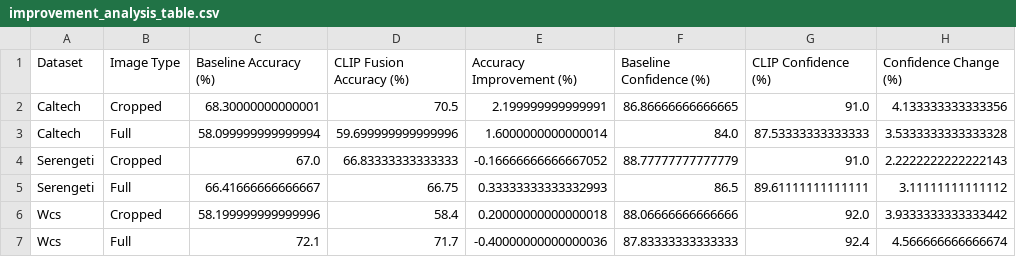
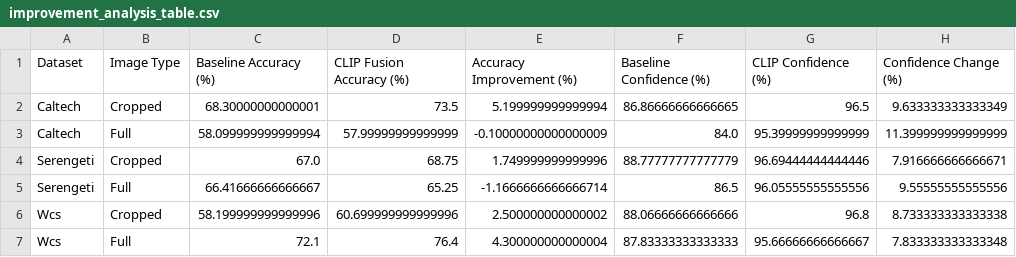
Before and after one commit to LuizAlencar17/WildMatch, a CSV file: results/improvement_analysis_table.csv, drawn as a sheet.

```diff
--- a/results/improvement_analysis_table.csv
+++ b/results/improvement_analysis_table.csv
@@ -1,7 +1,7 @@
 Dataset,Image Type,Baseline Accuracy (%),CLIP Fusion Accuracy (%),Accuracy Improvement (%),Baseline Confidence (%),CLIP Confidence (%),Confidence Change (%)
-Caltech,Cropped,68.30000000000001,70.5,2.199999999999991,86.86666666666665,91.0,4.133333333333356
-Caltech,Full,58.099999999999994,59.699999999999996,1.6000000000000014,84.0,87.53333333333333,3.5333333333333328
-Serengeti,Cropped,67.0,66.83333333333333,-0.16666666666667052,88.77777777777779,91.0,2.2222222222222143
-Serengeti,Full,66.41666666666667,66.75,0.33333333333332993,86.5,89.61111111111111,3.11111111111112
-Wcs,Cropped,58.199999999999996,58.4,0.20000000000000018,88.06666666666666,92.0,3.9333333333333442
-Wcs,Full,72.1,71.7,-0.40000000000000036,87.83333333333333,92.4,4.566666666666674
+Caltech,Cropped,68.30000000000001,73.5,5.199999999999994,86.86666666666665,96.5,9.633333333333349
+Caltech,Full,58.099999999999994,57.99999999999999,-0.10000000000000009,84.0,95.39999999999999,11.399999999999999
+Serengeti,Cropped,67.0,68.75,1.749999999999996,88.77777777777779,96.69444444444446,7.916666666666671
+Serengeti,Full,66.41666666666667,65.25,-1.1666666666666714,86.5,96.05555555555556,9.55555555555556
+Wcs,Cropped,58.199999999999996,60.699999999999996,2.500000000000002,88.06666666666666,96.8,8.733333333333338
+Wcs,Full,72.1,76.4,4.300000000000004,87.83333333333333,95.66666666666667,7.833333333333348
```
Also changed, not shown: results/accuracy_comparison_table.csv, results/predictions/caltech_cropped_clip_fusion_predictions.csv, 16 other files.
